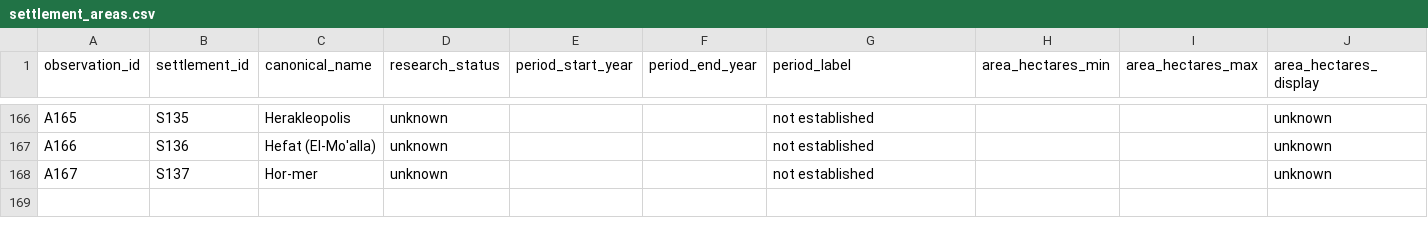
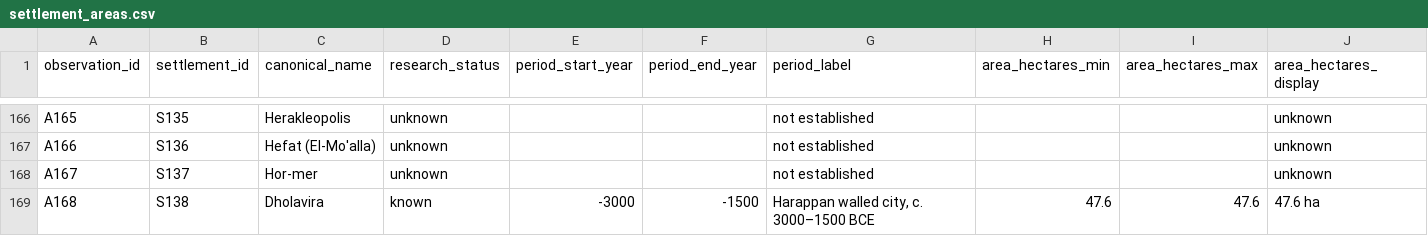
Before and after one commit to matthewgthomas/dawn-of-everything, a CSV file: data/research/settlement_areas.csv, drawn as a sheet; only a part is shown, gaps mark what is left out; rows hold the shown columns only; the diff names each change by its address in the sheet, - before the commit and + after, or states it on an @@ line.

```diff
--- a/data/research/settlement_areas.csv
+++ b/data/research/settlement_areas.csv
+row 169: A168 | S138 | Dholavira | known | -3000 | -1500 | Harappan walled city, c. 3000–1500 BCE | 47.6 | 47.6 | 47.6 ha
```
Also changed, not shown: data/derived/qa_summary.csv, data/derived/references.csv, 14 other files.
